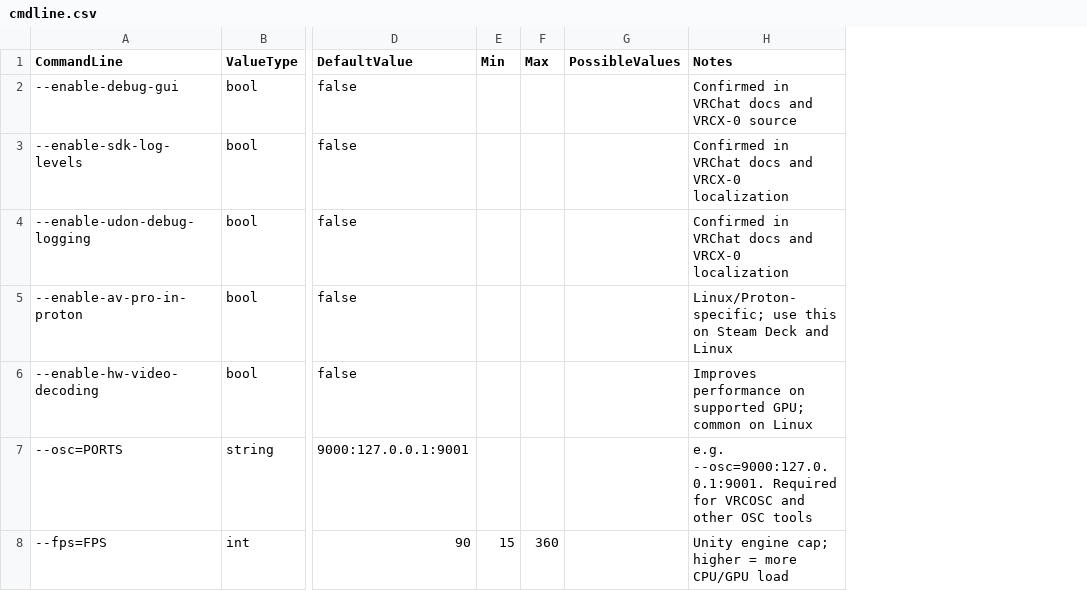
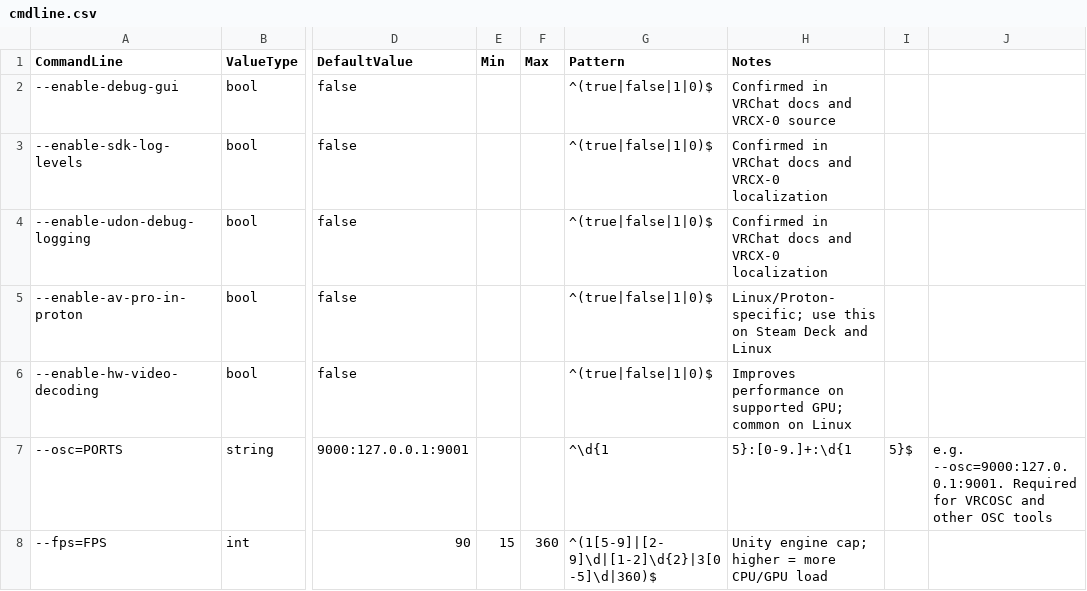
Before and after one commit to Bluscream/VRCOSC-Modules, a CSV file: VRCOSC.Modules/VRChatSettings/Definitions/cmdline.csv, drawn as a sheet; only a part is shown, gaps mark what is left out; removed rows and columns are numbered as before the commit, all else as after; the diff covers the shown part only; the diff names each change by its address in the sheet, - before the commit and + after, or states it on an @@ line.

Commit message:
Replace PossibleValues with regex Pattern column in cmdline.csv and env.csv

```diff
--- a/VRCOSC.Modules/VRChatSettings/Definitions/cmdline.csv
+++ b/VRCOSC.Modules/VRChatSettings/Definitions/cmdline.csv
-column G (PossibleValues), empty
+column G (Pattern), rows 2-8: ^(true|false|1|0)$ | ^(true|false|1|0)$ | ^(true|false|1|0)$ | ^(true|false|1|0)$ | ^(true|false|1|0)$ | ^\d{1 | ^(1[5-9]|[2-9]\d|[1-2]\d{2}|3[0-5]\d|360)$
+column I, row 7: 5}$
+column J, row 7: e.g. --osc=9000:127.0.0.1:9001. Required for VRCOSC and other OSC tools
-H7 (Notes): e.g. --osc=9000:127.0.0.1:9001. Required for VRCOSC and other OSC tools
+H7 (Notes): 5}:[0-9.]+:\d{1
```
Also changed, not shown: 7 edited cells elsewhere in this file, VRCOSC.Modules/VRChatSettings/Definitions/env.csv.
